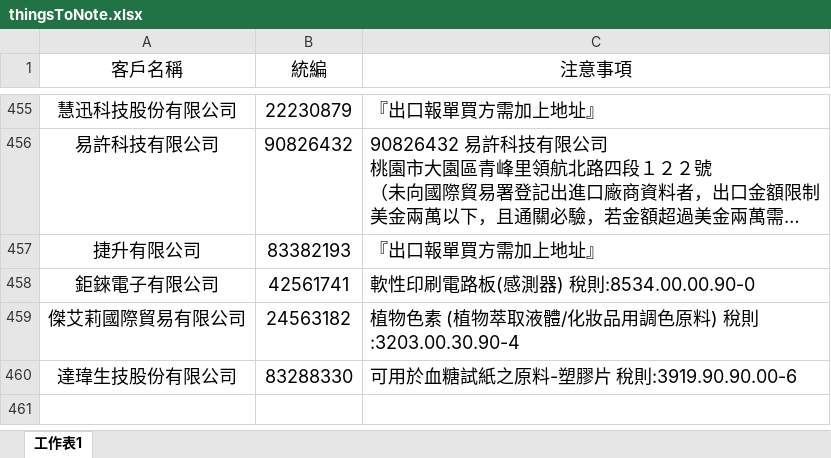
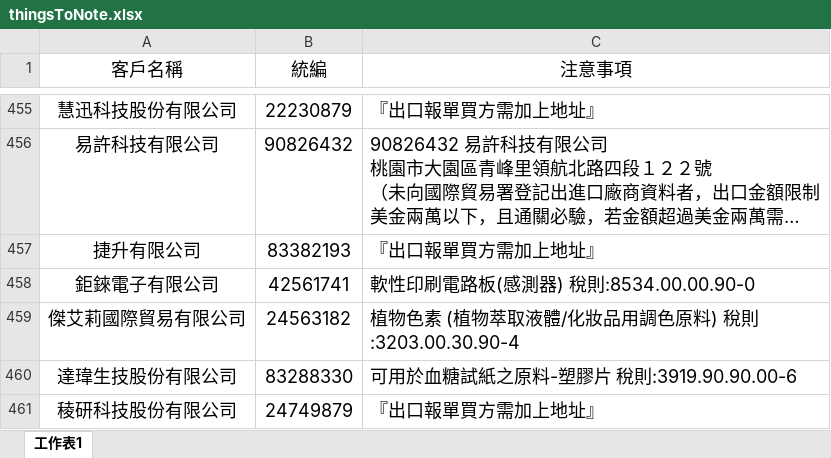
Before and after one commit to liyijung/declaration, an Excel workbook: Export_format/thingsToNote.xlsx, sheet 工作表1, drawn as a sheet; only a part is shown, gaps mark what is left out; long unchanged cells end in …; values as stored, in another font and other column widths than the file's, no borders; conditional formats not drawn; the diff names each change by its address in the sheet, - before the commit and + after, or states it on an @@ line.

Commit message:
Add files via upload

```diff
--- a/Export_format/thingsToNote.xlsx (sheet 工作表1)
+++ b/Export_format/thingsToNote.xlsx (sheet 工作表1)
+row 461: 稜研科技股份有限公司 | 24749879 | 『出口報單買方需加上地址』
```
